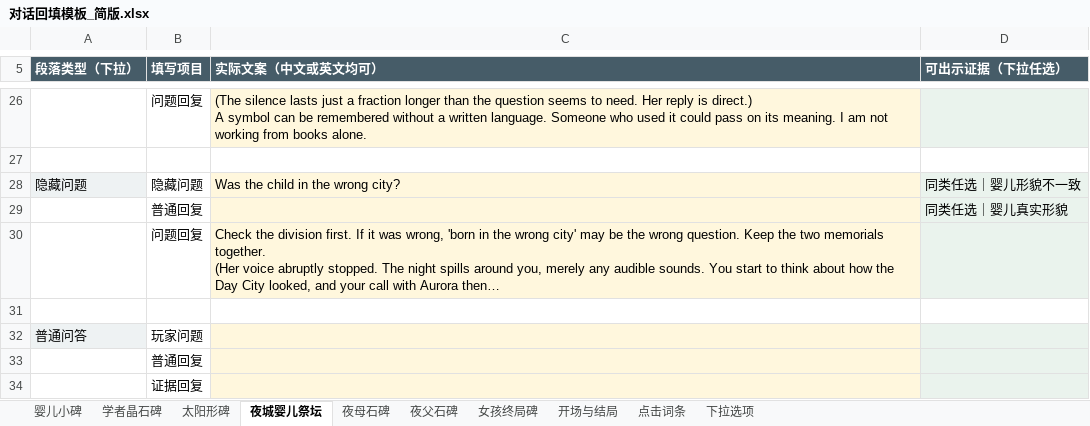
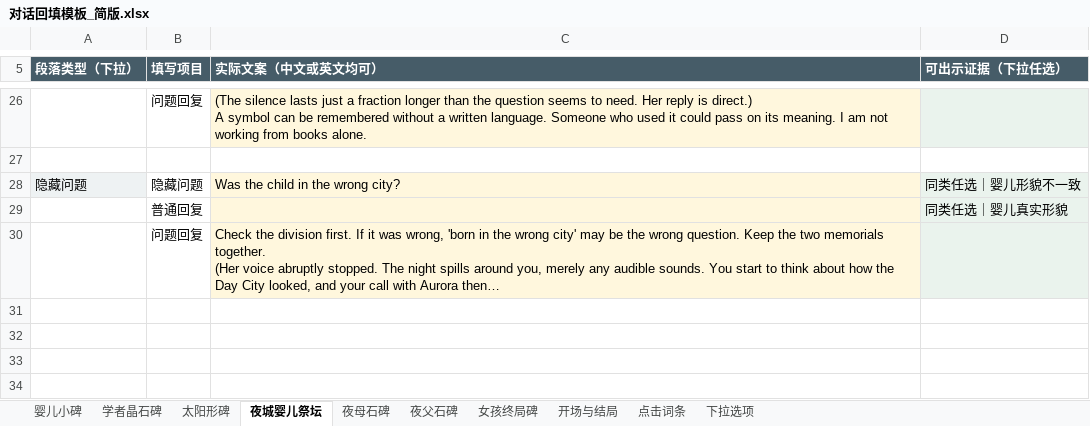
Before and after one commit to JiangLingshuo/TheTwins, an Excel workbook: assets/dialogue/对话回填模板_简版.xlsx, sheet 夜城婴儿祭坛, drawn as a sheet; only a part is shown, gaps mark what is left out; long unchanged cells end in …; values as stored, in another font and other column widths than the file's, no borders; the diff names each change by its address in the sheet, - before the commit and + after, or states it on an @@ line.

```diff
--- a/assets/dialogue/对话回填模板_简版.xlsx (sheet 夜城婴儿祭坛)
+++ b/assets/dialogue/对话回填模板_简版.xlsx (sheet 夜城婴儿祭坛)
-row 31: (empty)
-row 32: 普通问答 | 玩家问题
-row 33:  | 普通回复
-row 34:  | 证据回复
```
Also changed, not shown: sheet 夜母石碑, sheet 太阳形碑, sheet 学者晶石碑, 7 other files.
